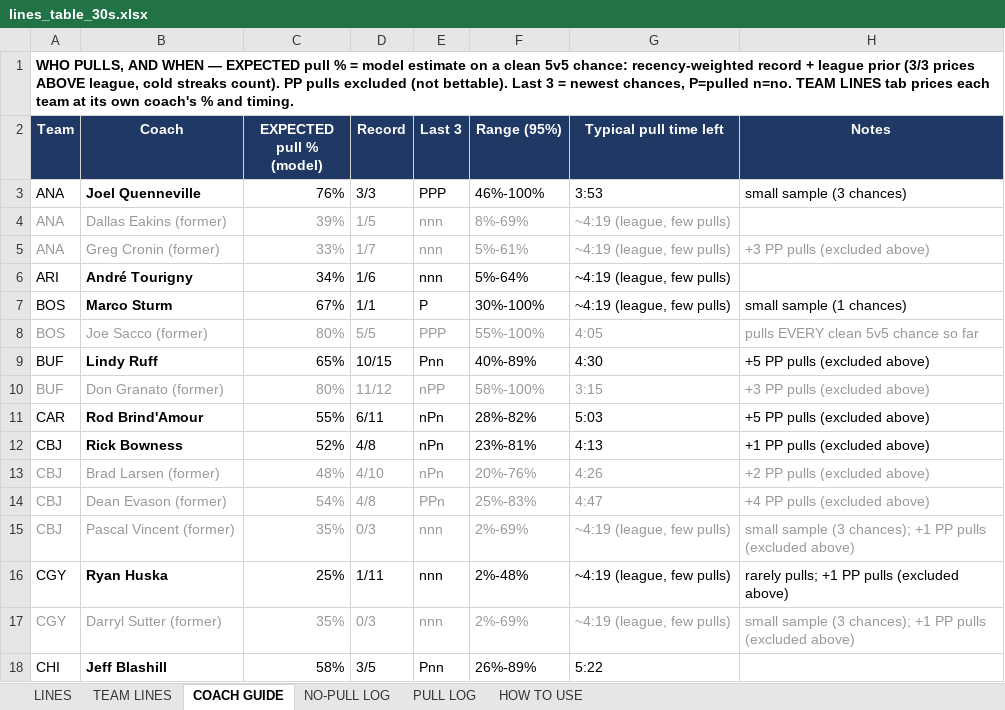
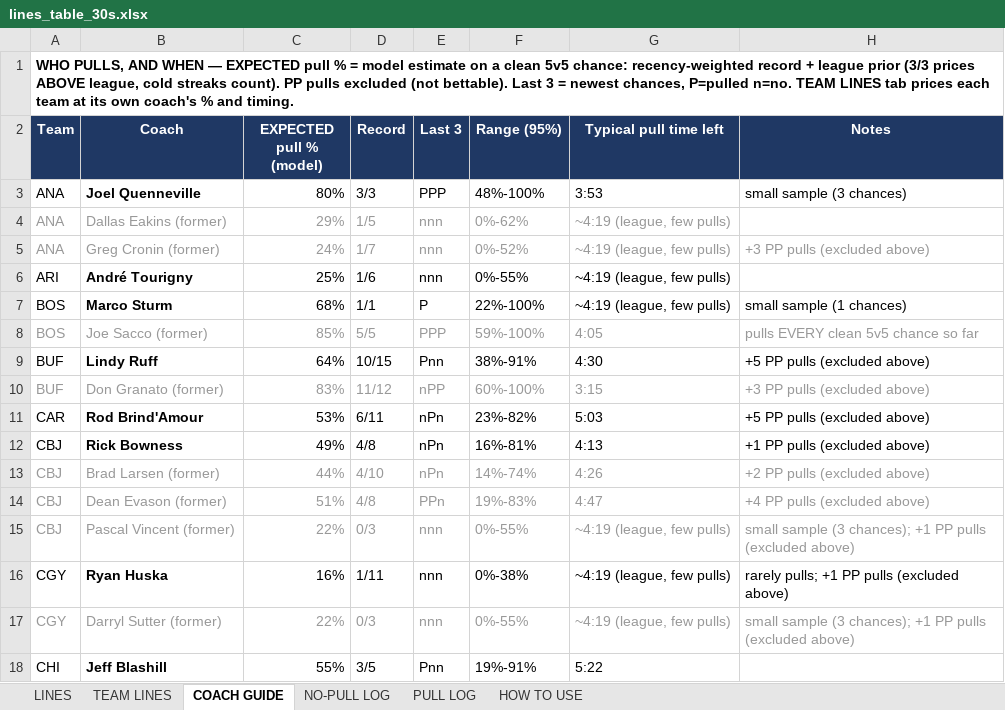
Before and after one commit to aiiiiepapi/HOCKEYPROJECTS_V2, an Excel workbook: live_model/lines_table_30s.xlsx, sheet COACH GUIDE, drawn as a sheet; only a part is shown; values as stored, in another font and other column widths than the file's, no borders; conditional formats not drawn; the diff covers the shown part only; the diff names each change by its address in the sheet, - before the commit and + after, or states it on an @@ line.

```diff
--- a/live_model/lines_table_30s.xlsx (sheet COACH GUIDE)
+++ b/live_model/lines_table_30s.xlsx (sheet COACH GUIDE)
-C3 (EXPECTED pull % (model)): 76%
+C3 (EXPECTED pull % (model)): 80%
-F3 (Range (95%)): 46%-100%
+F3 (Range (95%)): 48%-100%
-C4 (EXPECTED pull % (model)): 39%
+C4 (EXPECTED pull % (model)): 29%
-F4 (Range (95%)): 8%-69%
+F4 (Range (95%)): 0%-62%
-C5 (EXPECTED pull % (model)): 33%
+C5 (EXPECTED pull % (model)): 24%
-F5 (Range (95%)): 5%-61%
+F5 (Range (95%)): 0%-52%
-C6 (EXPECTED pull % (model)): 34%
+C6 (EXPECTED pull % (model)): 25%
-F6 (Range (95%)): 5%-64%
+F6 (Range (95%)): 0%-55%
-C7 (EXPECTED pull % (model)): 67%
+C7 (EXPECTED pull % (model)): 68%
-F7 (Range (95%)): 30%-100%
+F7 (Range (95%)): 22%-100%
-C8 (EXPECTED pull % (model)): 80%
+C8 (EXPECTED pull % (model)): 85%
-F8 (Range (95%)): 55%-100%
+F8 (Range (95%)): 59%-100%
-C9 (EXPECTED pull % (model)): 65%
+C9 (EXPECTED pull % (model)): 64%
-F9 (Range (95%)): 40%-89%
+F9 (Range (95%)): 38%-91%
-C10 (EXPECTED pull % (model)): 80%
+C10 (EXPECTED pull % (model)): 83%
-F10 (Range (95%)): 58%-100%
+F10 (Range (95%)): 60%-100%
-C11 (EXPECTED pull % (model)): 55%
+C11 (EXPECTED pull % (model)): 53%
-F11 (Range (95%)): 28%-82%
+F11 (Range (95%)): 23%-82%
-C12 (EXPECTED pull % (model)): 52%
+C12 (EXPECTED pull % (model)): 49%
-F12 (Range (95%)): 23%-81%
+F12 (Range (95%)): 16%-81%
-C13 (EXPECTED pull % (model)): 48%
+C13 (EXPECTED pull % (model)): 44%
-F13 (Range (95%)): 20%-76%
+F13 (Range (95%)): 14%-74%
-C14 (EXPECTED pull % (model)): 54%
+C14 (EXPECTED pull % (model)): 51%
-F14 (Range (95%)): 25%-83%
+F14 (Range (95%)): 19%-83%
-C15 (EXPECTED pull % (model)): 35%
+C15 (EXPECTED pull % (model)): 22%
-F15 (Range (95%)): 2%-69%
+F15 (Range (95%)): 0%-55%
-C16 (EXPECTED pull % (model)): 25%
+C16 (EXPECTED pull % (model)): 16%
-F16 (Range (95%)): 2%-48%
+F16 (Range (95%)): 0%-38%
-C17 (EXPECTED pull % (model)): 35%
+C17 (EXPECTED pull % (model)): 22%
-F17 (Range (95%)): 2%-69%
+F17 (Range (95%)): 0%-55%
-C18 (EXPECTED pull % (model)): 58%
+C18 (EXPECTED pull % (model)): 55%
-F18 (Range (95%)): 26%-89%
+F18 (Range (95%)): 19%-91%
```
Also changed, not shown: 79 edited cells elsewhere in this sheet, sheet TEAM LINES, live_model/3mapgot_calculator_v2.xlsx.
